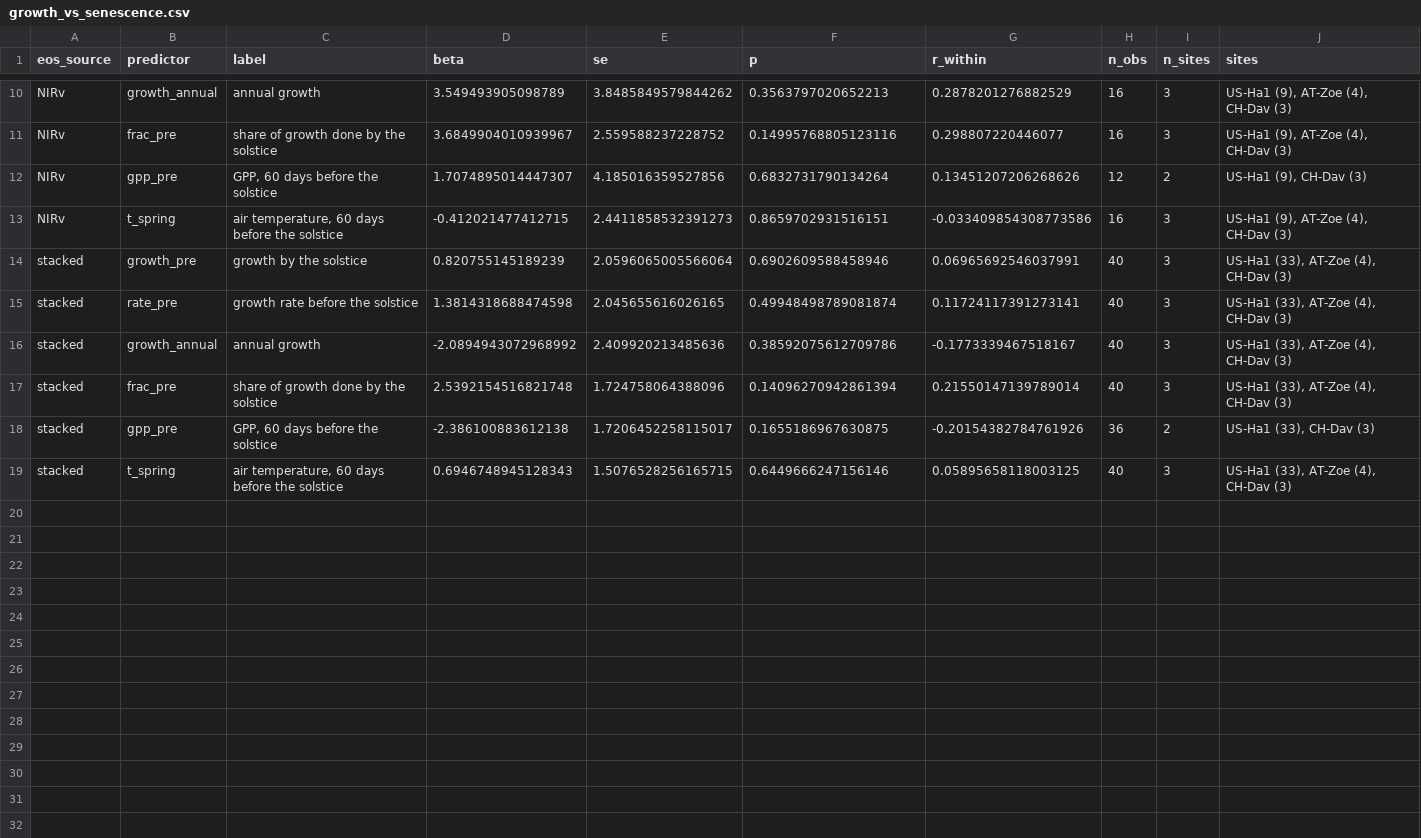
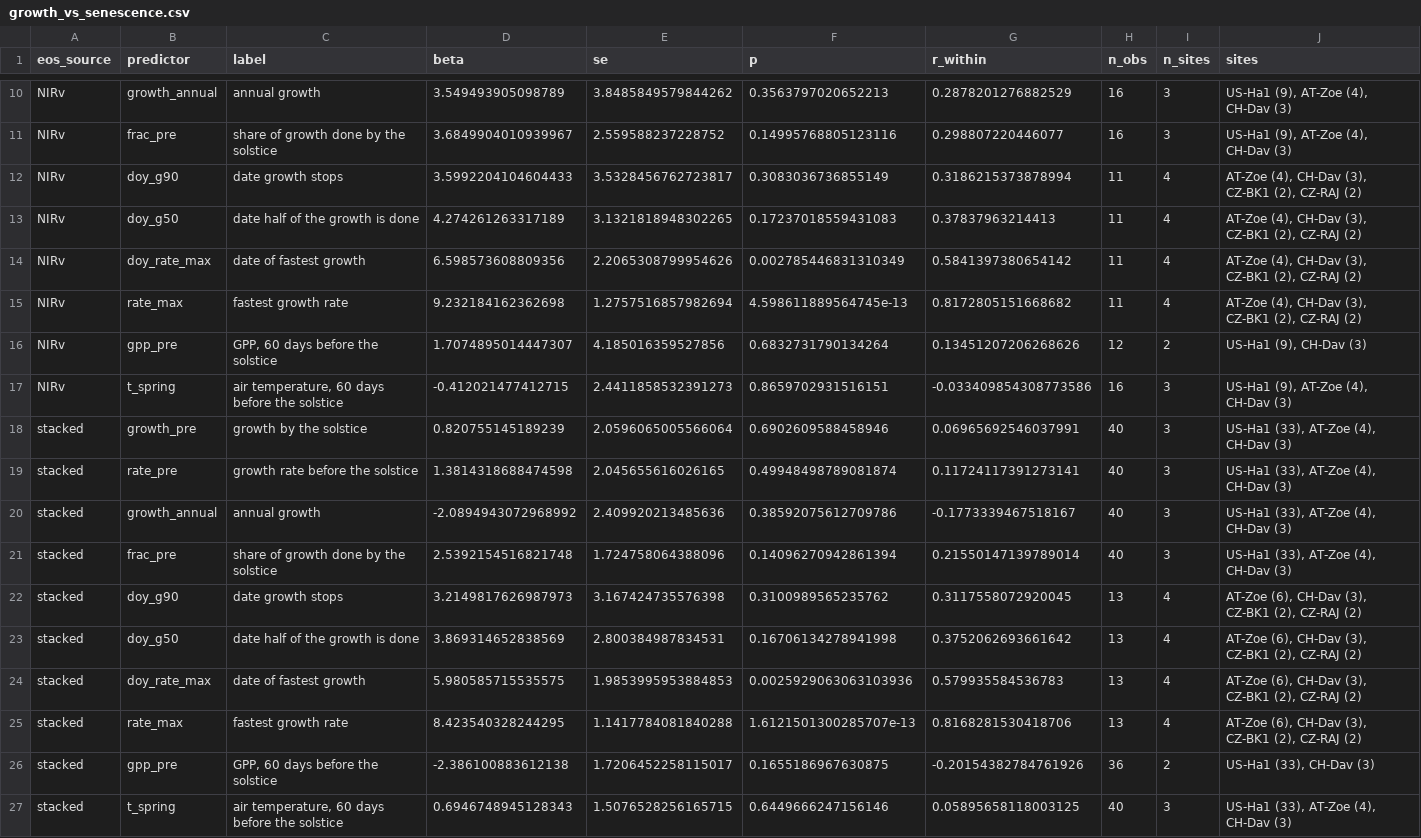
Before and after one commit to Francesco-Grossi/Flux_sentinel_dendro_NSC, a CSV file: data/growth_vs_senescence.csv, drawn as a sheet; only a part is shown, gaps mark what is left out; the diff names each change by its address in the sheet, - before the commit and + after, or states it on an @@ line.

```diff
--- a/data/growth_vs_senescence.csv
+++ b/data/growth_vs_senescence.csv
+row 12: NIRv | doy_g90 | date growth stops | 3.5992204104604433 | 3.5328456762723817 | 0.3083036736855149 | 0.3186215373878994 | 11 | 4 | AT-Zoe (4), CH-Dav (3), CZ-BK1 (2), CZ-RAJ (2)
+row 13: NIRv | doy_g50 | date half of the growth is done | 4.274261263317189 | 3.1321818948302265 | 0.17237018559431083 | 0.37837963214413 | 11 | 4 | AT-Zoe (4), CH-Dav (3), CZ-BK1 (2), CZ-RAJ (2)
+row 14: NIRv | doy_rate_max | date of fastest growth | 6.598573608809356 | 2.2065308799954626 | 0.002785446831310349 | 0.5841397380654142 | 11 | 4 | AT-Zoe (4), CH-Dav (3), CZ-BK1 (2), CZ-RAJ (2)
+row 15: NIRv | rate_max | fastest growth rate | 9.232184162362698 | 1.2757516857982694 | 4.598611889564745e-13 | 0.8172805151668682 | 11 | 4 | AT-Zoe (4), CH-Dav (3), CZ-BK1 (2), CZ-RAJ (2)
+row 22: stacked | doy_g90 | date growth stops | 3.2149817626987973 | 3.167424735576398 | 0.3100989565235762 | 0.3117558072920045 | 13 | 4 | AT-Zoe (6), CH-Dav (3), CZ-BK1 (2), CZ-RAJ (2)
+row 23: stacked | doy_g50 | date half of the growth is done | 3.869314652838569 | 2.800384987834531 | 0.16706134278941998 | 0.3752062693661642 | 13 | 4 | AT-Zoe (6), CH-Dav (3), CZ-BK1 (2), CZ-RAJ (2)
+row 24: stacked | doy_rate_max | date of fastest growth | 5.980585715535575 | 1.9853995953884853 | 0.0025929063063103936 | 0.579935584536783 | 13 | 4 | AT-Zoe (6), CH-Dav (3), CZ-BK1 (2), CZ-RAJ (2)
+row 25: stacked | rate_max | fastest growth rate | 8.423540328244295 | 1.1417784081840288 | 1.6121501300285707e-13 | 0.8168281530418706 | 13 | 4 | AT-Zoe (6), CH-Dav (3), CZ-BK1 (2), CZ-RAJ (2)
```
Also changed, not shown: 8 other files.
